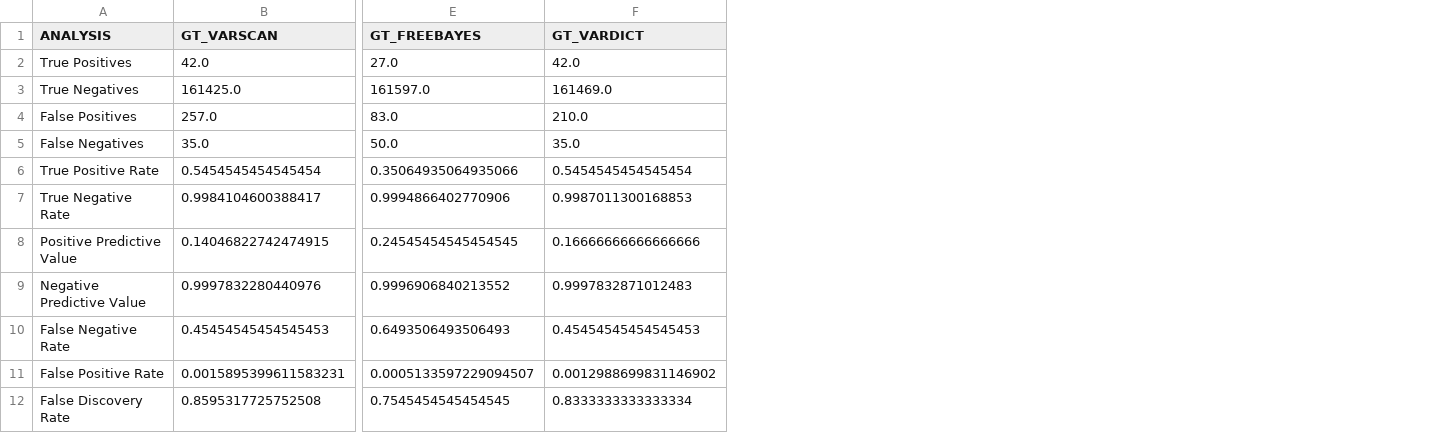
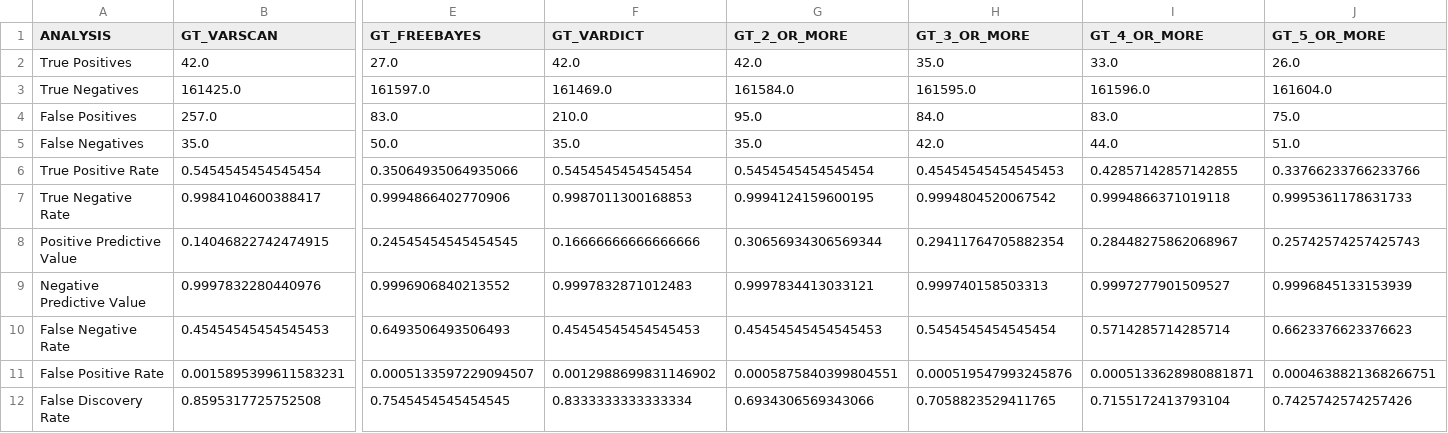
Before and after one commit to lod2000/exome-qc, a CSV file: data/analysis.csv, drawn as a sheet; only a part is shown, gaps mark what is left out; the diff names each change by its address in the sheet, - before the commit and + after, or states it on an @@ line.

```diff
--- a/data/analysis.csv
+++ b/data/analysis.csv
+column G (GT_2_OR_MORE), rows 2-12: 42.0 | 161584.0 | 95.0 | 35.0 | 0.5454545454545454 | 0.9994124159600195 | 0.30656934306569344 | 0.9997834413033121 | 0.45454545454545453 | 0.0005875840399804551 | 0.6934306569343066
+column H (GT_3_OR_MORE), rows 2-12: 35.0 | 161595.0 | 84.0 | 42.0 | 0.45454545454545453 | 0.9994804520067542 | 0.29411764705882354 | 0.999740158503313 | 0.5454545454545454 | 0.000519547993245876 | 0.7058823529411765
+column I (GT_4_OR_MORE), rows 2-12: 33.0 | 161596.0 | 83.0 | 44.0 | 0.42857142857142855 | 0.9994866371019118 | 0.28448275862068967 | 0.9997277901509527 | 0.5714285714285714 | 0.0005133628980881871 | 0.7155172413793104
+column J (GT_5_OR_MORE), rows 2-12: 26.0 | 161604.0 | 75.0 | 51.0 | 0.33766233766233766 | 0.9995361178631733 | 0.25742574257425743 | 0.9996845133153939 | 0.6623376623376623 | 0.0004638821368266751 | 0.7425742574257426
```
Also changed, not shown: 3 other files.
